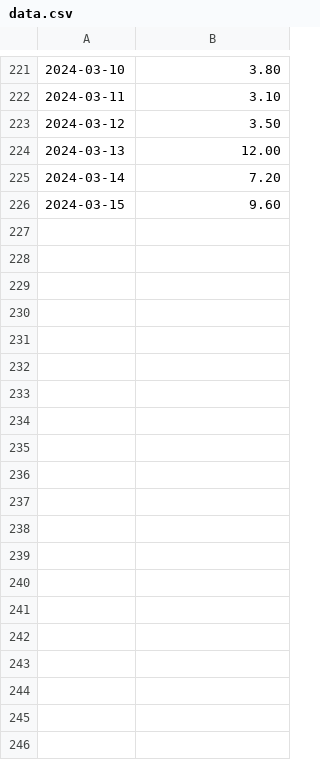
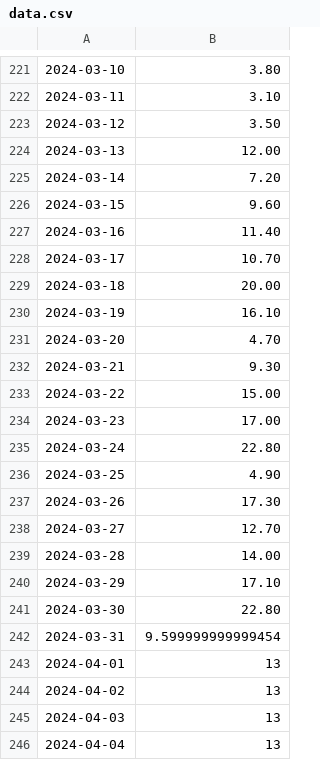
Before and after one commit to domgoodwin/go-automation, a CSV file: data.csv, drawn as a sheet; only a part is shown, gaps mark what is left out; the diff covers the shown part only; the diff names each change by its address in the sheet, - before the commit and + after, or states it on an @@ line.

```diff
--- a/data.csv
+++ b/data.csv
+row 227: 2024-03-16 | 11.40
+row 228: 2024-03-17 | 10.70
+row 229: 2024-03-18 | 20.00
+row 230: 2024-03-19 | 16.10
+row 231: 2024-03-20 | 4.70
+row 232: 2024-03-21 | 9.30
+row 233: 2024-03-22 | 15.00
+row 234: 2024-03-23 | 17.00
+row 235: 2024-03-24 | 22.80
+row 236: 2024-03-25 | 4.90
+row 237: 2024-03-26 | 17.30
+row 238: 2024-03-27 | 12.70
+row 239: 2024-03-28 | 14.00
+row 240: 2024-03-29 | 17.10
+row 241: 2024-03-30 | 22.80
+row 242: 2024-03-31 | 9.599999999999454
+row 243: 2024-04-01 | 13
+row 244: 2024-04-02 | 13
+row 245: 2024-04-03 | 13
+row 246: 2024-04-04 | 13
```
Also changed, not shown: 58 added rows elsewhere in this file, 14 other files.
